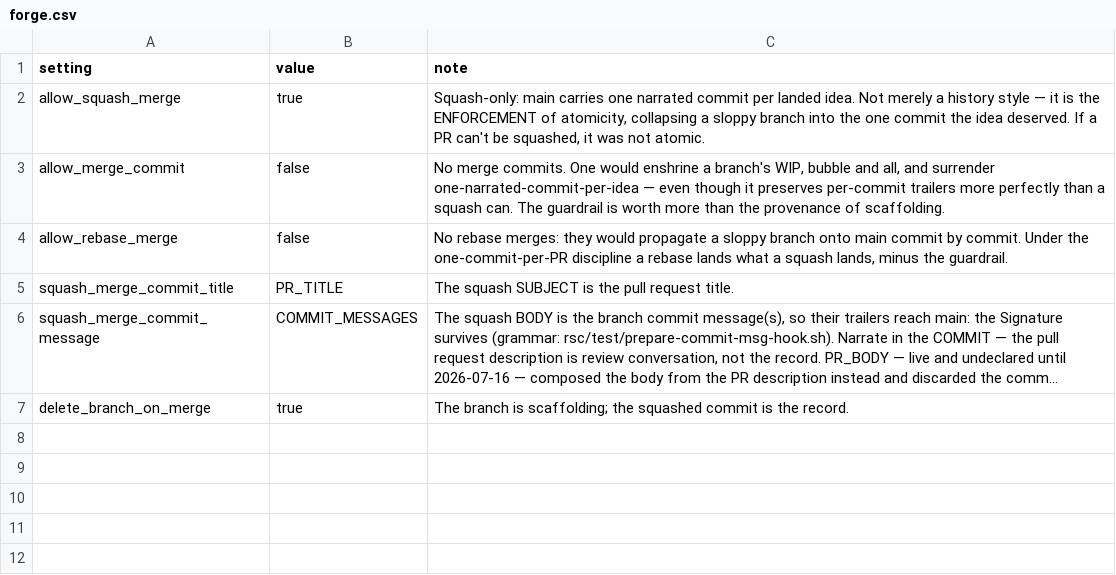
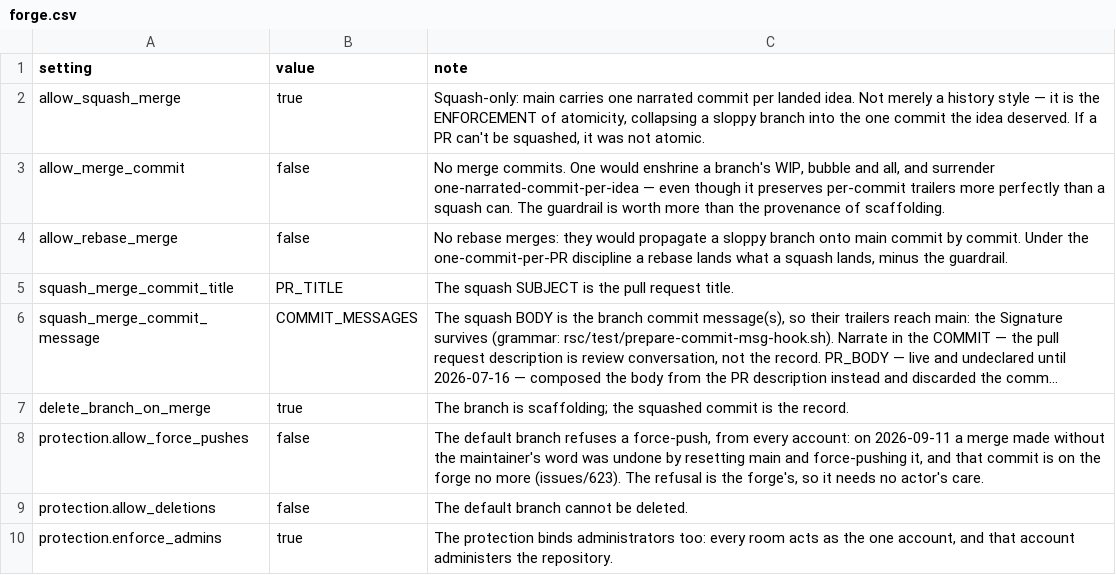
Before and after one commit to rpus/corpus-yoga, a CSV file: src/main/cli/forge/forge.csv, drawn as a sheet; long unchanged cells end in …; the diff names each change by its address in the sheet, - before the commit and + after, or states it on an @@ line.

Commit message:
the main branch should refuse a force-push, by a branch protection rule declared in forge.csv and reconciled by the forge (#1105)
* forge.csv declares the default branch's protection, and the forge reconciles and sets it

Three rows named protection. declare that main refuses a force-push and a
deletion, administrators included. corpus-yoga forge reads the default
branch, and its protection where it is protected, and says each row as it
says a merge setting: agreeing, or a drift. corpus-yoga forge push sets a
drifted protection whole, by one gh api -X PUT, since the forge takes a
protection whole and not field by field.

forge.default_branch_refuses_a_force_push runs the reconciliation over an
unprotected branch and over one protected as declared; it is red on
main @ 528de85e.

Signature: reading-room/claude/f779fd9b

* the forge's help names push where it said sync

The repo read's description still named the verb issues/1047 renamed to
push.

Signature: reading-room/claude/f779fd9b

```diff
--- a/src/main/cli/forge/forge.csv
+++ b/src/main/cli/forge/forge.csv
+row 8: protection.allow_force_pushes | false | The default branch refuses a force-push, from every account: on 2026-09-11 a merge made without the maintainer's word was undone by resetting main and force-pushing it, and that commit is on the forge no more (issues/623). The refusal is the forge's, so it needs no actor's care.
+row 9: protection.allow_deletions | false | The default branch cannot be deleted.
+row 10: protection.enforce_admins | true | The protection binds administrators too: every room acts as the one account, and that account administers the repository.
```
Also changed, not shown: 8 other files.
